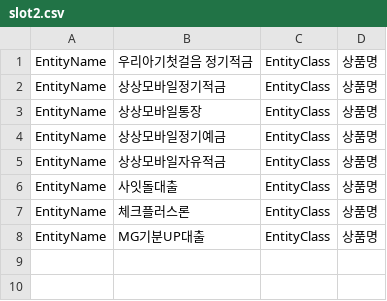
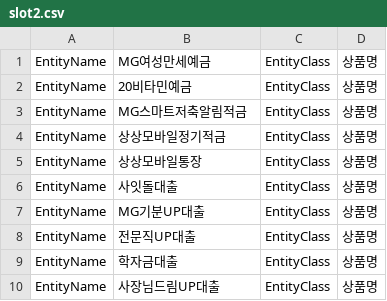
Before and after one commit to eminem54/chatbot, a CSV file: data/slot2.csv, drawn as a sheet; removed rows and columns are numbered as before the commit, all else as after; the diff names each change by its address in the sheet, - before the commit and + after, or states it on an @@ line.

```diff
--- a/data/slot2.csv
+++ b/data/slot2.csv
+row 1: EntityName | MG여성만세예금 | EntityClass | 상품명
+row 2: EntityName | 20비타민예금 | EntityClass | 상품명
-B3: 우리아기첫걸음 정기적금
+B3: MG스마트저축알림적금
-row 4: EntityName | 상상모바일정기예금 | EntityClass | 상품명
-row 5: EntityName | 상상모바일자유적금 | EntityClass | 상품명
-row 7: EntityName | 체크플러스론 | EntityClass | 상품명
+row 8: EntityName | 전문직UP대출 | EntityClass | 상품명
+row 9: EntityName | 학자금대출 | EntityClass | 상품명
+row 10: EntityName | 사장님드림UP대출 | EntityClass | 상품명
```
Also changed, not shown: data/slot3.csv, data/slotData2.csv, 4 other files.
